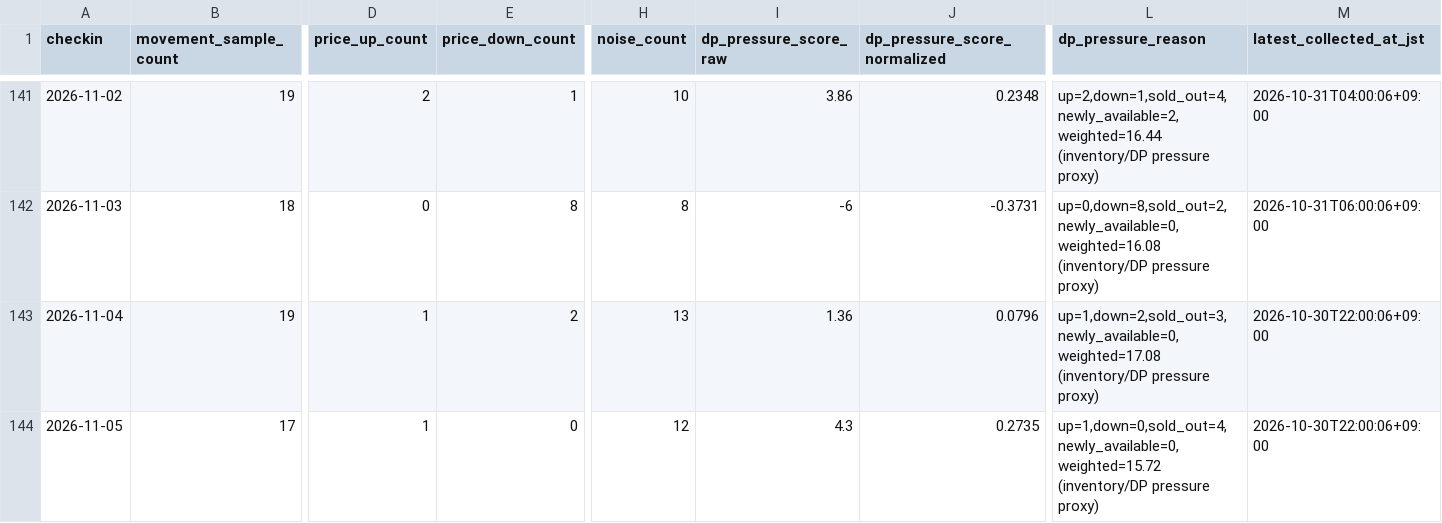
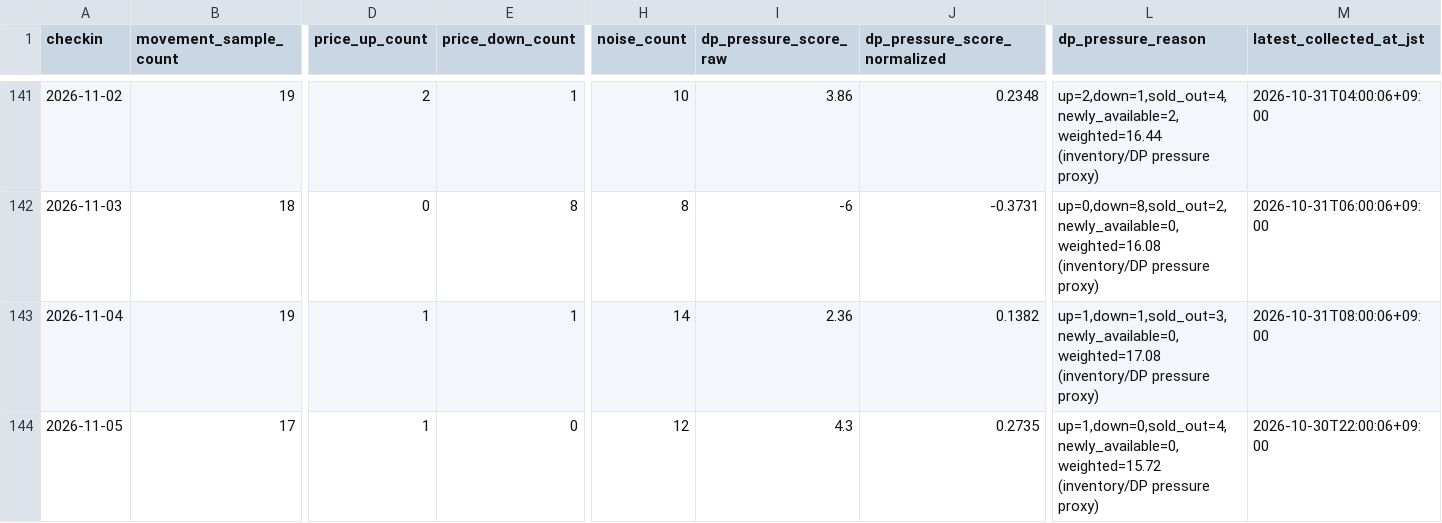
Before and after one commit to ginisato-hash/zao-market-intelligence, a CSV file: apps/zmi-bi-web/data/market_dp_pressure_by_checkin.csv, drawn as a sheet; only a part is shown, gaps mark what is left out; the diff covers the shown part only; the diff names each change by its address in the sheet, - before the commit and + after, or states it on an @@ line.

Commit message:
Auto-commit market data (2026-10-31T10:09:06+09:00)
Automated by ops:auto-commit-push after a scheduled collection run appended
new observations. Data-only: .data/history + apps/zmi-bi-web/data +
.data/market-observations.

```diff
--- a/apps/zmi-bi-web/data/market_dp_pressure_by_checkin.csv
+++ b/apps/zmi-bi-web/data/market_dp_pressure_by_checkin.csv
-E143 (price_down_count): 2
+E143 (price_down_count): 1
-H143 (noise_count): 13
+H143 (noise_count): 14
-I143 (dp_pressure_score_raw): 1.36
+I143 (dp_pressure_score_raw): 2.36
-J143 (dp_pressure_score_normalized): 0.0796
+J143 (dp_pressure_score_normalized): 0.1382
-L143 (dp_pressure_reason): up=1,down=2,sold_out=3,newly_available=0,weighted=17.08 (inventory/DP pressure…
+L143 (dp_pressure_reason): up=1,down=1,sold_out=3,newly_available=0,weighted=17.08 (inventory/DP pressure…
-M143 (latest_collected_at_jst): 2026-10-30T22:00:06+09:00
+M143 (latest_collected_at_jst): 2026-10-31T08:00:06+09:00
```
Also changed, not shown: 27 edited cells elsewhere in this file, apps/zmi-bi-web/data/own_property_coverage.csv, apps/zmi-bi-web/data/own_property_prices.csv, 9 other files.
